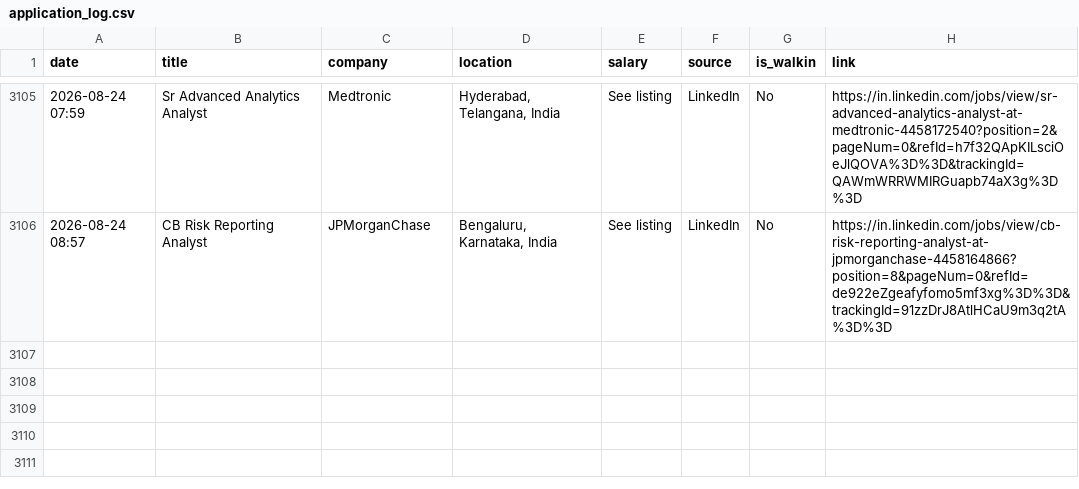
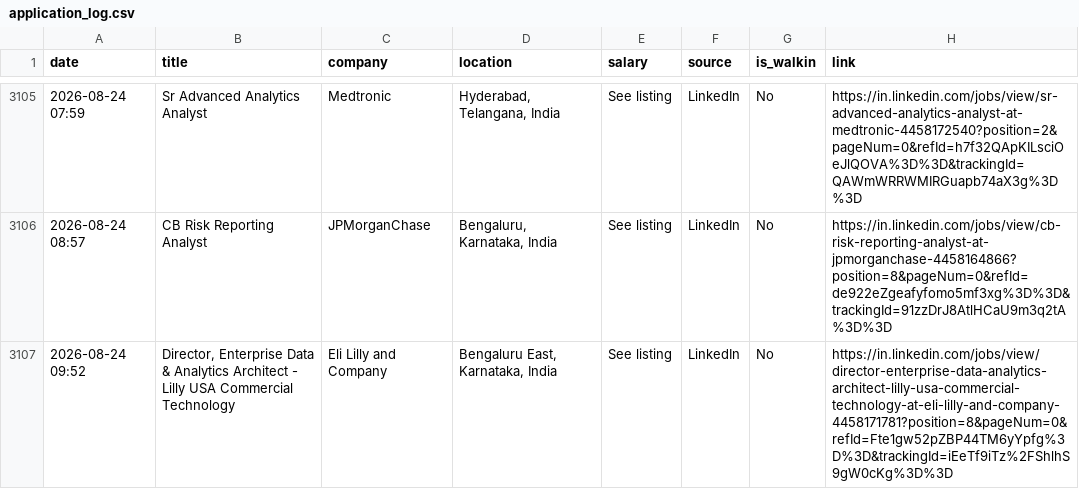
Before and after one commit to Seetha18/job-hunter, a CSV file: application_log.csv, drawn as a sheet; only a part is shown, gaps mark what is left out; the diff names each change by its address in the sheet, - before the commit and + after, or states it on an @@ line.

```diff
--- a/application_log.csv
+++ b/application_log.csv
+row 3107: 2026-08-24 09:52 | Director, Enterprise Data & Analytics Architect - Lilly USA Commercial Technology | Eli Lilly and Company | Bengaluru East, Karnataka, India | See listing | LinkedIn | No | https://in.linkedin.com/jobs/view/director-enterprise-data-analytics-architect-lilly-usa-commercial-technology-at-eli-lilly-and-company-4458171781?position=8&pageNum=0&refId=Fte1gw52pZBP44TM6yYpfg%3D%3D&trackingId=iEeTf9iTz%2FShlhS9gW0cKg%3D%3D
```
Also changed, not shown: 1 other file.
